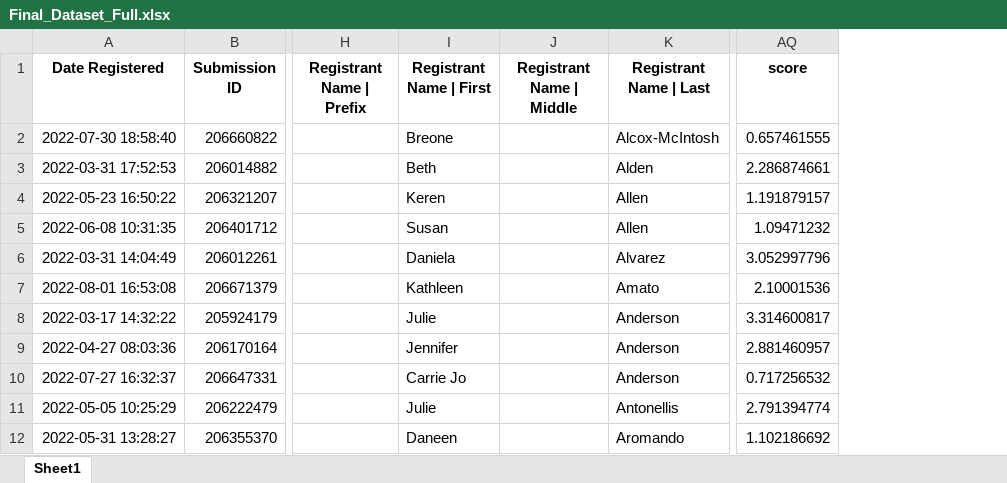
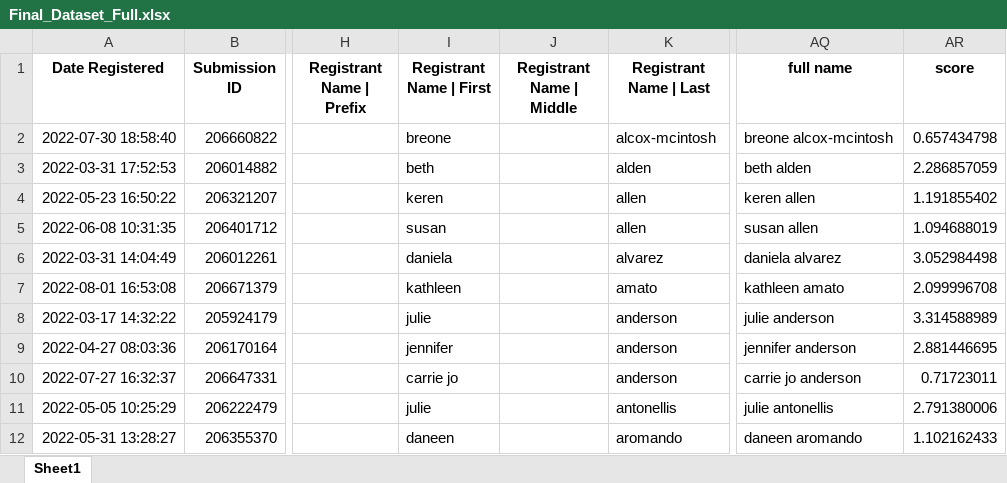
Before and after one commit to ParagGupta103/TVD_Associates, an Excel workbook: Data/Final_Dataset_Full.xlsx, sheet Sheet1, drawn as a sheet; only a part is shown, gaps mark what is left out; values as stored, in another font and other column widths than the file's, no borders; addresses are those after the commit; the diff covers the shown part only; the diff names each change by its address in the sheet, - before the commit and + after, or states it on an @@ line.

```diff
--- a/Data/Final_Dataset_Full.xlsx (sheet Sheet1)
+++ b/Data/Final_Dataset_Full.xlsx (sheet Sheet1)
+column AQ (full name), rows 2-12: breone alcox-mcintosh | beth alden | keren allen | susan allen | daniela alvarez | kathleen amato | julie anderson | jennifer anderson | carrie jo anderson | julie antonellis | daneen aromando
-I2 (Registrant Name | First): Breone
+I2 (Registrant Name | First): breone
-K2 (Registrant Name | Last): Alcox-McIntosh
+K2 (Registrant Name | Last): alcox-mcintosh
-AR2 (score): 0.657461555
+AR2 (score): 0.657434798
-I3 (Registrant Name | First): Beth
+I3 (Registrant Name | First): beth
-K3 (Registrant Name | Last): Alden
+K3 (Registrant Name | Last): alden
-AR3 (score): 2.286874661
+AR3 (score): 2.286857059
-I4 (Registrant Name | First): Keren
+I4 (Registrant Name | First): keren
-K4:K5 (Registrant Name | Last): Allen
+K4:K5 (Registrant Name | Last): allen
-AR4 (score): 1.191879157
+AR4 (score): 1.191855402
-I5 (Registrant Name | First): Susan
+I5 (Registrant Name | First): susan
-AR5 (score): 1.09471232
+AR5 (score): 1.094688019
-I6 (Registrant Name | First): Daniela
+I6 (Registrant Name | First): daniela
-K6 (Registrant Name | Last): Alvarez
+K6 (Registrant Name | Last): alvarez
-AR6 (score): 3.052997796
+AR6 (score): 3.052984498
-I7 (Registrant Name | First): Kathleen
+I7 (Registrant Name | First): kathleen
-K7 (Registrant Name | Last): Amato
+K7 (Registrant Name | Last): amato
-AR7 (score): 2.10001536
+AR7 (score): 2.099996708
-I8 (Registrant Name | First): Julie
+I8 (Registrant Name | First): julie
-K8:K10 (Registrant Name | Last): Anderson
+K8:K10 (Registrant Name | Last): anderson
-AR8 (score): 3.314600817
+AR8 (score): 3.314588989
-I9 (Registrant Name | First): Jennifer
+I9 (Registrant Name | First): jennifer
-AR9 (score): 2.881460957
+AR9 (score): 2.881446695
-I10 (Registrant Name | First): Carrie Jo
+I10 (Registrant Name | First): carrie jo
-AR10 (score): 0.717256532
+AR10 (score): 0.71723011
-I11 (Registrant Name | First): Julie
+I11 (Registrant Name | First): julie
-K11 (Registrant Name | Last): Antonellis
+K11 (Registrant Name | Last): antonellis
-AR11 (score): 2.791394774
+AR11 (score): 2.791380006
-I12 (Registrant Name | First): Daneen
+I12 (Registrant Name | First): daneen
-K12 (Registrant Name | Last): Aromando
+K12 (Registrant Name | Last): aromando
-AR12 (score): 1.102186692
+AR12 (score): 1.102162433
```
Also changed, not shown: 1131 edited cells elsewhere in this sheet, Data/Event_Registration_Dataset_Full.xlsx, 5 other files.
